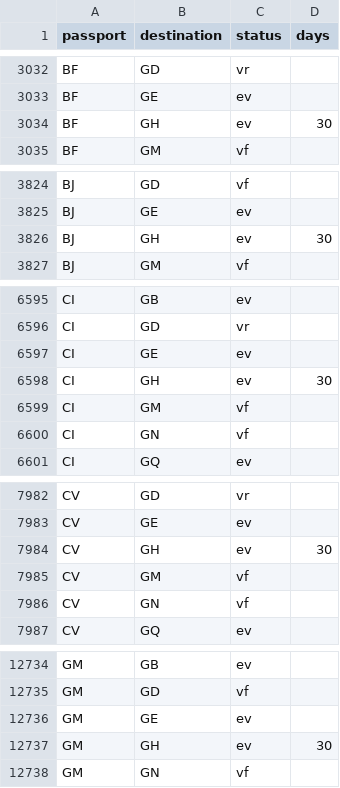
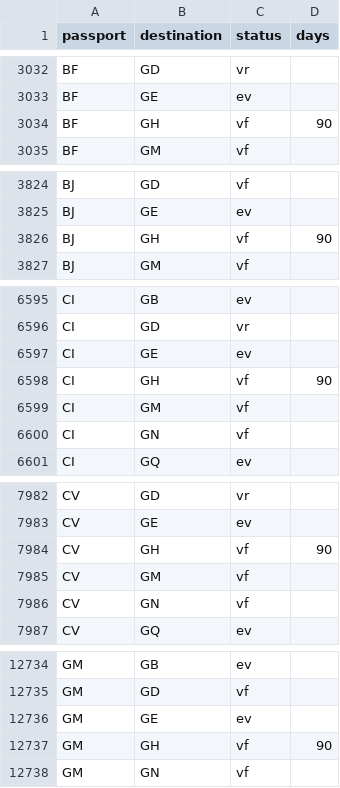
Before and after one commit to savvydarknight/r-passe, a CSV file: data/master.csv, drawn as a sheet; only a part is shown, gaps mark what is left out; the diff covers the shown part only.

Commit message:
edit: 15 route changes

```diff
--- a/data/master.csv
+++ b/data/master.csv
@@ -3033,3 +3033,3 @@ BF,GD,vr,
 BF,GE,ev,
-BF,GH,ev,30
+BF,GH,vf,90
 BF,GM,vf,
@@ -3825,3 +3825,3 @@ BJ,GD,vf,
 BJ,GE,ev,
-BJ,GH,ev,30
+BJ,GH,vf,90
 BJ,GM,vf,
@@ -6597,3 +6597,3 @@ CI,GD,vr,
 CI,GE,ev,
-CI,GH,ev,30
+CI,GH,vf,90
 CI,GM,vf,
@@ -7983,3 +7983,3 @@ CV,GD,vr,
 CV,GE,ev,
-CV,GH,ev,30
+CV,GH,vf,90
 CV,GM,vf,
@@ -12736,3 +12736,3 @@ GM,GD,vf,
 GM,GE,ev,
-GM,GH,ev,30
+GM,GH,vf,90
 GM,GN,vf,
```
Also changed, not shown: 20 edited cells elsewhere in this file.
